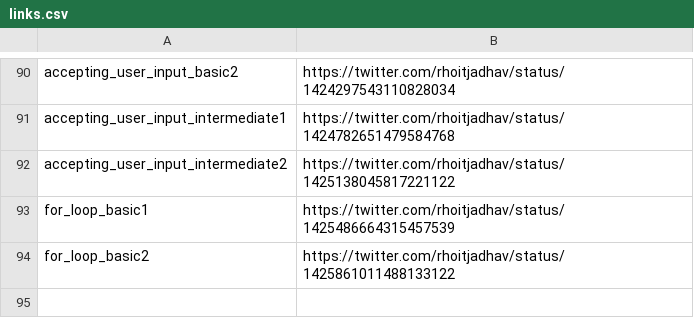
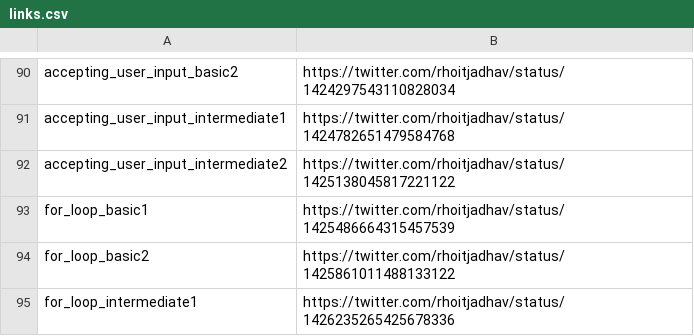
Before and after one commit to rhoitjadhav/python-twitter-posts, a CSV file: links.csv, drawn as a sheet; only a part is shown, gaps mark what is left out.

Commit message:
For Loop Intermediate 1 twitter link

```diff
--- a/links.csv
+++ b/links.csv
@@ -94 +94,2 @@ for_loop_basic1, https://twitter.com/rhoitjadhav/status/1425486664315457539
 for_loop_basic2, https://twitter.com/rhoitjadhav/status/1425861011488133122
+for_loop_intermediate1, https://twitter.com/rhoitjadhav/status/1426235265425678336
```
